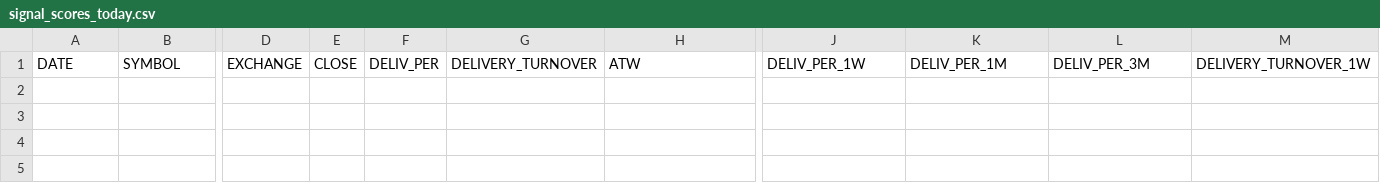
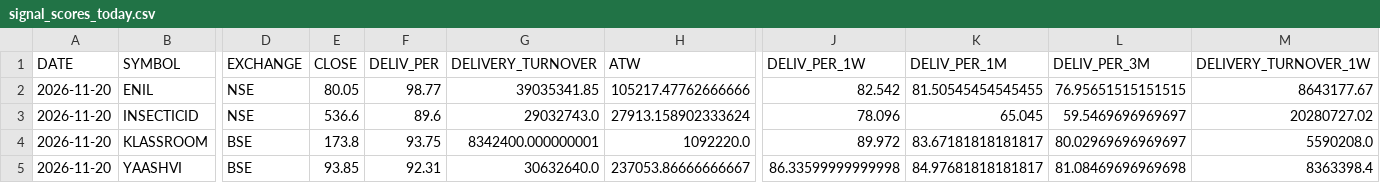
Before and after one commit to canvachaad-cell/Pro-spike, a CSV file: data/signal_scores_today.csv, drawn as a sheet; only a part is shown, gaps mark what is left out; rows hold the shown columns only; the diff names each change by its address in the sheet, - before the commit and + after, or states it on an @@ line.

```diff
--- a/data/signal_scores_today.csv
+++ b/data/signal_scores_today.csv
+row 2: 2026-11-20 | ENIL | NSE | 80.05 | 98.77 | 39035341.85 | 105217.47762666666 | 82.542 | 81.50545454545455 | 76.95651515151515 | 8643177.67
+row 3: 2026-11-20 | INSECTICID | NSE | 536.6 | 89.6 | 29032743.0 | 27913.158902333624 | 78.096 | 65.045 | 59.5469696969697 | 20280727.02
+row 4: 2026-11-20 | KLASSROOM | BSE | 173.8 | 93.75 | 8342400.000000001 | 1092220.0 | 89.972 | 83.67181818181817 | 80.02969696969697 | 5590208.0
+row 5: 2026-11-20 | YAASHVI | BSE | 93.85 | 92.31 | 30632640.0 | 237053.86666666667 | 86.33599999999998 | 84.97681818181817 | 81.08469696969698 | 8363398.4
```
Also changed, not shown: data/alerts_log.csv, data/sbia_alpha_watchlist.csv, 19 other files.
